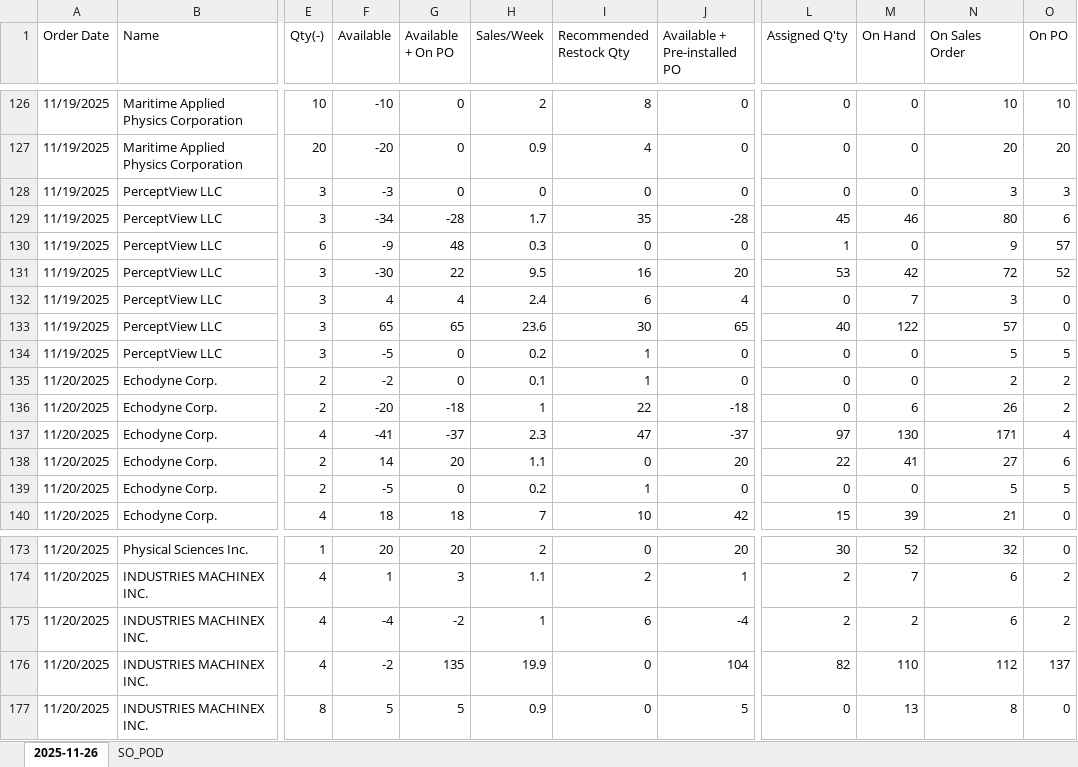
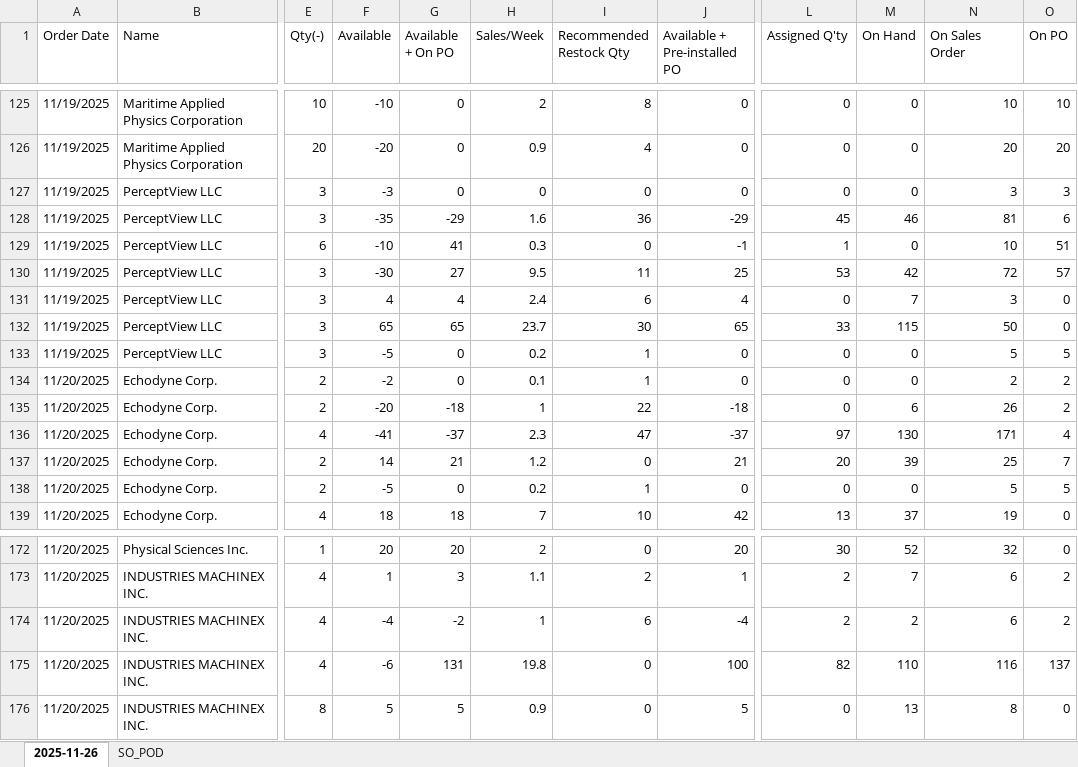
Before and after one commit to playoung2818/ERP_System, an Excel workbook: Not_assigned_SO.xlsx, sheet 2025-11-26, drawn as a sheet; only a part is shown, gaps mark what is left out; values as stored, in another font and other column widths than the file's, no cell formats; addresses are those after the commit; the diff covers the shown part only; the diff names each change by its address in the sheet, - before the commit and + after, or states it on an @@ line.

```diff
--- a/Not_assigned_SO.xlsx (sheet 2025-11-26)
+++ b/Not_assigned_SO.xlsx (sheet 2025-11-26)
-F128 (Available): -34
+F128 (Available): -35
-G128 (Available + On PO): -28
+G128 (Available + On PO): -29
-H128 (Sales/Week): 1.7
+H128 (Sales/Week): 1.6
-I128 (Recommended Restock Qty): 35
+I128 (Recommended Restock Qty): 36
-J128 (Available + Pre-installed PO): -28
+J128 (Available + Pre-installed PO): -29
-N128 (On Sales Order): 80
+N128 (On Sales Order): 81
-F129 (Available): -9
+F129 (Available): -10
-G129 (Available + On PO): 48
+G129 (Available + On PO): 41
-J129 (Available + Pre-installed PO): 0
+J129 (Available + Pre-installed PO): -1
-N129 (On Sales Order): 9
+N129 (On Sales Order): 10
-O129 (On PO): 57
+O129 (On PO): 51
-G130 (Available + On PO): 22
+G130 (Available + On PO): 27
-I130 (Recommended Restock Qty): 16
+I130 (Recommended Restock Qty): 11
-J130 (Available + Pre-installed PO): 20
+J130 (Available + Pre-installed PO): 25
-O130 (On PO): 52
+O130 (On PO): 57
-H132 (Sales/Week): 23.6
+H132 (Sales/Week): 23.7
-L132 (Assigned Q'ty): 40
+L132 (Assigned Q'ty): 33
-M132 (On Hand): 122
+M132 (On Hand): 115
-N132 (On Sales Order): 57
+N132 (On Sales Order): 50
-G137 (Available + On PO): 20
+G137 (Available + On PO): 21
-H137 (Sales/Week): 1.1
+H137 (Sales/Week): 1.2
-J137 (Available + Pre-installed PO): 20
+J137 (Available + Pre-installed PO): 21
-L137 (Assigned Q'ty): 22
+L137 (Assigned Q'ty): 20
-M137 (On Hand): 41
+M137 (On Hand): 39
-N137 (On Sales Order): 27
+N137 (On Sales Order): 25
-O137 (On PO): 6
+O137 (On PO): 7
-L139 (Assigned Q'ty): 15
+L139 (Assigned Q'ty): 13
-M139 (On Hand): 39
+M139 (On Hand): 37
-N139 (On Sales Order): 21
+N139 (On Sales Order): 19
-F175 (Available): -2
+F175 (Available): -6
-G175 (Available + On PO): 135
+G175 (Available + On PO): 131
-H175 (Sales/Week): 19.9
+H175 (Sales/Week): 19.8
-J175 (Available + Pre-installed PO): 104
+J175 (Available + Pre-installed PO): 100
-N175 (On Sales Order): 112
+N175 (On Sales Order): 116
```
Also changed, not shown: 21 added rows, 1 removed row and 535 edited cells elsewhere in this sheet, cell formats, 1 other file.
